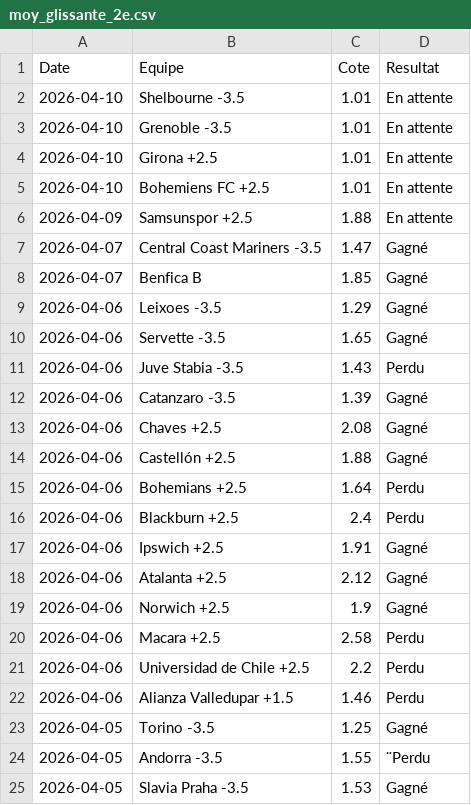
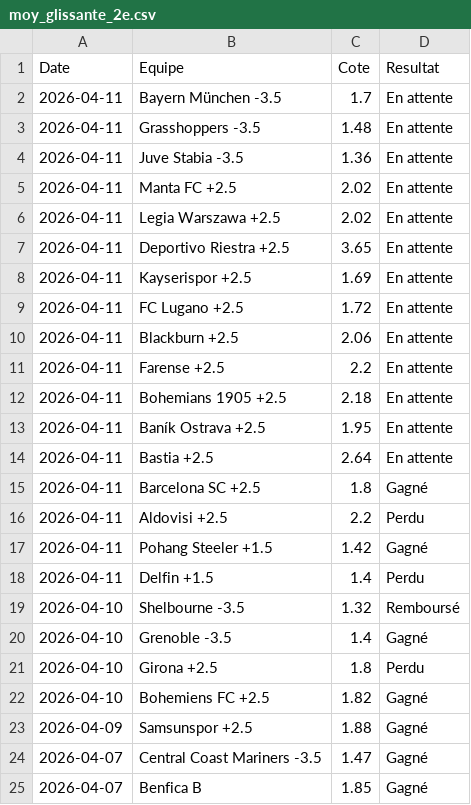
Before and after one commit to LorEri2/MoyennesGlissantes, a CSV file: moy_glissante_2e.csv, drawn as a sheet; only a part is shown; the shorter side is filled out with more unchanged rows.

```diff
--- a/moy_glissante_2e.csv
+++ b/moy_glissante_2e.csv
@@ -1,7 +1,24 @@
 Date,Equipe,Cote,Resultat
-2026-04-10,Shelbourne -3.5,1.01,En attente
-2026-04-10,Grenoble -3.5,1.01,En attente
-2026-04-10,Girona +2.5,1.01,En attente
-2026-04-10,Bohemiens FC +2.5,1.01,En attente
-2026-04-09,Samsunspor +2.5,1.88,En attente
+2026-04-11,Bayern München -3.5,1.7,En attente
+2026-04-11,Grasshoppers -3.5,1.48,En attente
+2026-04-11,Juve Stabia -3.5,1.36,En attente
+2026-04-11,Manta FC +2.5,2.02,En attente
+2026-04-11,Legia Warszawa +2.5,2.02,En attente
+2026-04-11,Deportivo Riestra +2.5,3.65,En attente
+2026-04-11,Kayserispor +2.5,1.69,En attente
+2026-04-11,FC Lugano +2.5,1.72,En attente
+2026-04-11,Blackburn +2.5,2.06,En attente
+2026-04-11,Farense +2.5,2.2,En attente
+2026-04-11,Bohemians 1905 +2.5,2.18,En attente
+2026-04-11,Baník Ostrava +2.5,1.95,En attente
+2026-04-11,Bastia +2.5,2.64,En attente
+2026-04-11,Barcelona SC +2.5,1.8,Gagné
+2026-04-11,Aldovisi +2.5,2.2,Perdu
+2026-04-11,Pohang Steeler +1.5,1.42,Gagné
+2026-04-11,Delfin +1.5,1.4,Perdu
+2026-04-10,Shelbourne -3.5,1.32,Remboursé
+2026-04-10,Grenoble -3.5,1.4,Gagné
+2026-04-10,Girona +2.5,1.8,Perdu
+2026-04-10,Bohemiens FC +2.5,1.82,Gagné
+2026-04-09,Samsunspor +2.5,1.88,Gagné
 2026-04-07,Central Coast Mariners -3.5,1.47,Gagné
```
Also changed, not shown: cia_2echec.csv, paris_overs.csv, 2 other files.
